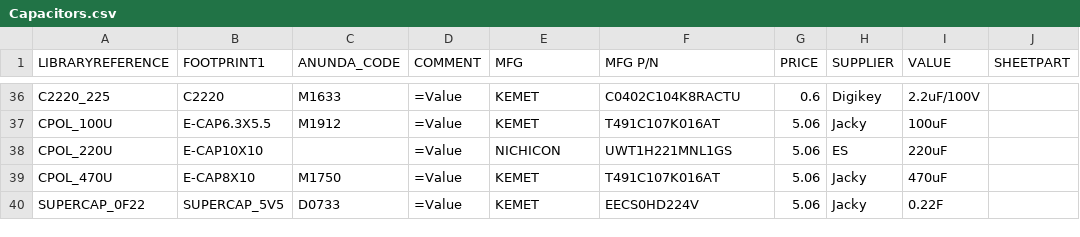
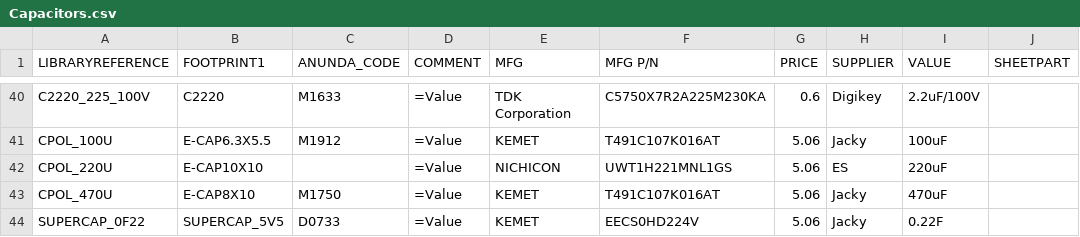
Before and after one commit to supawat593/myAltium_lib, a CSV file: Capacitors.csv, drawn as a sheet; only a part is shown, gaps mark what is left out; addresses are those after the commit; the diff covers the shown part only; the diff names each change by its address in the sheet, - before the commit and + after, or states it on an @@ line.

```diff
--- a/Capacitors.csv
+++ b/Capacitors.csv
-A40 (LIBRARYREFERENCE): C2220_225
+A40 (LIBRARYREFERENCE): C2220_225_100V
-E40 (MFG): KEMET
+E40 (MFG): TDK Corporation
-F40 (MFG P/N): C0402C104K8RACTU
+F40 (MFG P/N): C5750X7R2A225M230KA
```
Also changed, not shown: 4 added rows and 64 edited cells elsewhere in this file, Resistors.csv, 5 other files.
